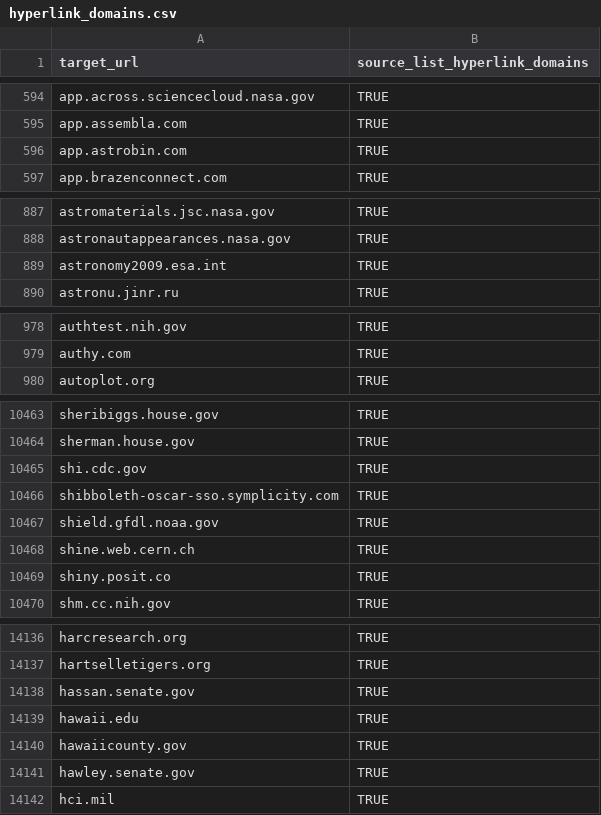
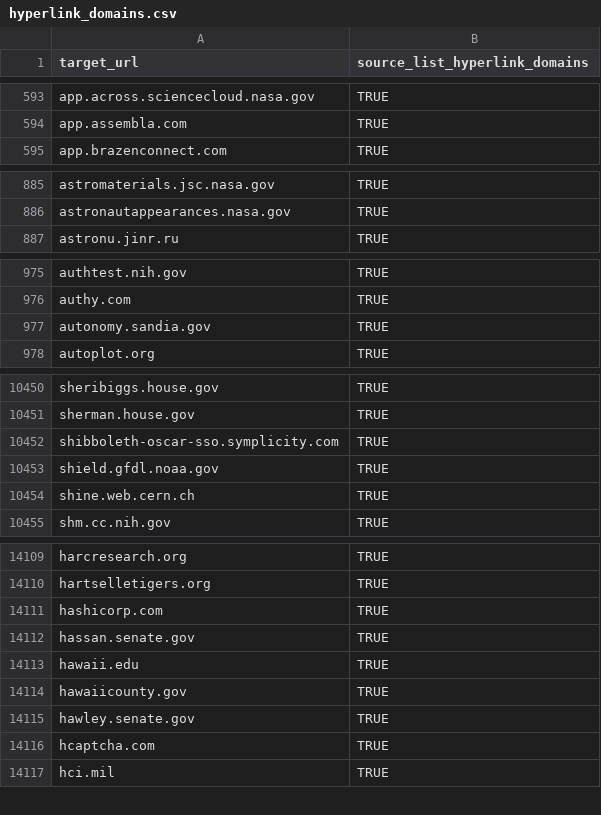
Before and after one commit to GSA/federal-website-index, a CSV file: data/formatted-source-lists/hyperlink_domains.csv, drawn as a sheet; only a part is shown, gaps mark what is left out; removed rows and columns are numbered as before the commit, all else as after; the diff covers the shown part only; the diff names each change by its address in the sheet, - before the commit and + after, or states it on an @@ line.

```diff
--- a/data/formatted-source-lists/hyperlink_domains.csv
+++ b/data/formatted-source-lists/hyperlink_domains.csv
-row 596: app.astrobin.com | TRUE
-row 889: astronomy2009.esa.int | TRUE
+row 977: autonomy.sandia.gov | TRUE
-row 10465: shi.cdc.gov | TRUE
-row 10469: shiny.posit.co | TRUE
+row 14111: hashicorp.com | TRUE
+row 14116: hcaptcha.com | TRUE
```
Also changed, not shown: 21 added rows, 47 removed rows and 1 edited cell elsewhere in this file, data/formatted-source-lists/dap_2.csv, data/site-scanning-target-url-list-analysis.csv, 14 other files.
